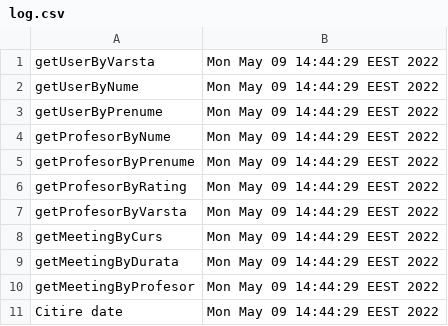
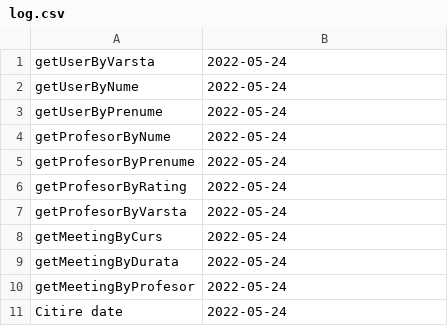
Before and after one commit to razvanflorin17/PAO, a CSV file: Proiect/src/main/resources/log.csv, drawn as a sheet.

```diff
--- a/Proiect/src/main/resources/log.csv
+++ b/Proiect/src/main/resources/log.csv
@@ -1,11 +1,11 @@
-getUserByVarsta,Mon May 09 14:44:29 EEST 2022
-getUserByNume,Mon May 09 14:44:29 EEST 2022
-getUserByPrenume,Mon May 09 14:44:29 EEST 2022
-getProfesorByNume,Mon May 09 14:44:29 EEST 2022
-getProfesorByPrenume,Mon May 09 14:44:29 EEST 2022
-getProfesorByRating,Mon May 09 14:44:29 EEST 2022
-getProfesorByVarsta,Mon May 09 14:44:29 EEST 2022
-getMeetingByCurs,Mon May 09 14:44:29 EEST 2022
-getMeetingByDurata,Mon May 09 14:44:29 EEST 2022
-getMeetingByProfesor,Mon May 09 14:44:29 EEST 2022
-Citire date,Mon May 09 14:44:29 EEST 2022
+getUserByVarsta,2022-05-24
+getUserByNume,2022-05-24
+getUserByPrenume,2022-05-24
+getProfesorByNume,2022-05-24
+getProfesorByPrenume,2022-05-24
+getProfesorByRating,2022-05-24
+getProfesorByVarsta,2022-05-24
+getMeetingByCurs,2022-05-24
+getMeetingByDurata,2022-05-24
+getMeetingByProfesor,2022-05-24
+Citire date,2022-05-24
```
Also changed, not shown: Proiect/target/classes/log.csv, 28 other files.
